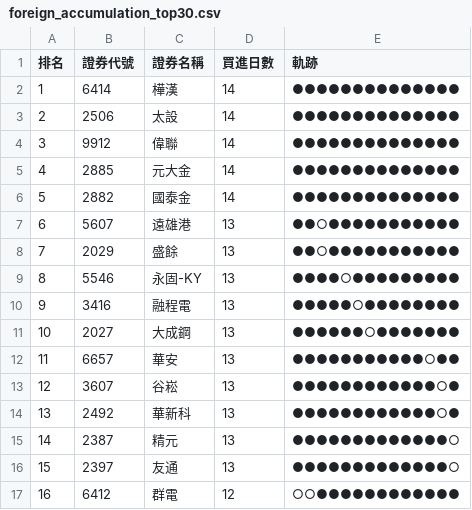
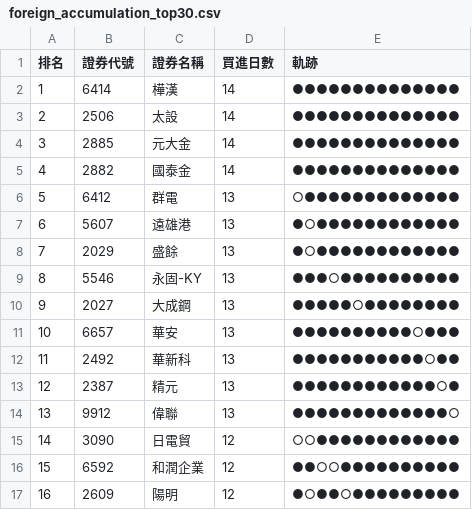
Before and after one commit to SongChiChuang/tw-stock-flow, a CSV file: reports/accumulation/foreign_accumulation_top30.csv, drawn as a sheet; only a part is shown; the diff covers the shown part only.

```diff
--- a/reports/accumulation/foreign_accumulation_top30.csv
+++ b/reports/accumulation/foreign_accumulation_top30.csv
@@ -3,15 +3,15 @@
 2,2506,太設,14,●●●●●●●●●●●●●●
-3,9912,偉聯,14,●●●●●●●●●●●●●●
-4,2885,元大金,14,●●●●●●●●●●●●●●
-5,2882,國泰金,14,●●●●●●●●●●●●●●
-6,5607,遠雄港,13,●●○●●●●●●●●●●●
-7,2029,盛餘,13,●●○●●●●●●●●●●●
-8,5546,永固-KY,13,●●●●○●●●●●●●●●
-9,3416,融程電,13,●●●●●○●●●●●●●●
-10,2027,大成鋼,13,●●●●●●○●●●●●●●
-11,6657,華安,13,●●●●●●●●●●●○●●
-12,3607,谷崧,13,●●●●●●●●●●●●○●
-13,2492,華新科,13,●●●●●●●●●●●●○●
-14,2387,精元,13,●●●●●●●●●●●●●○
-15,2397,友通,13,●●●●●●●●●●●●●○
-16,6412,群電,12,○○●●●●●●●●●●●●
+3,2885,元大金,14,●●●●●●●●●●●●●●
+4,2882,國泰金,14,●●●●●●●●●●●●●●
+5,6412,群電,13,○●●●●●●●●●●●●●
+6,5607,遠雄港,13,●○●●●●●●●●●●●●
+7,2029,盛餘,13,●○●●●●●●●●●●●●
+8,5546,永固-KY,13,●●●○●●●●●●●●●●
+9,2027,大成鋼,13,●●●●●○●●●●●●●●
+10,6657,華安,13,●●●●●●●●●●○●●●
+11,2492,華新科,13,●●●●●●●●●●●○●●
+12,2387,精元,13,●●●●●●●●●●●●○●
+13,9912,偉聯,13,●●●●●●●●●●●●●○
+14,3090,日電貿,12,○○●●●●●●●●●●●●
+15,6592,和潤企業,12,●●○○●●●●●●●●●●
+16,2609,陽明,12,●○●●○●●●●●●●●●
```
Also changed, not shown: 42 edited cells elsewhere in this file, reports/streak/foreign_streak_top30.csv, 6 other files.
